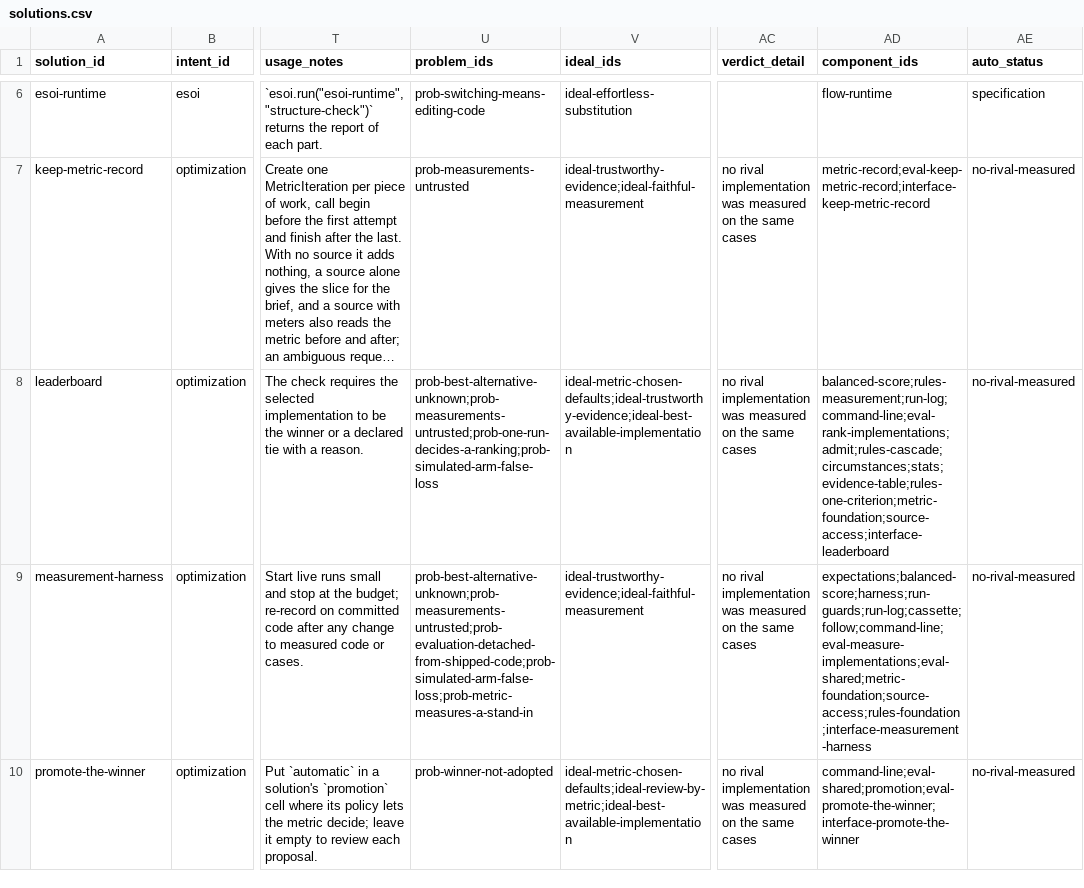
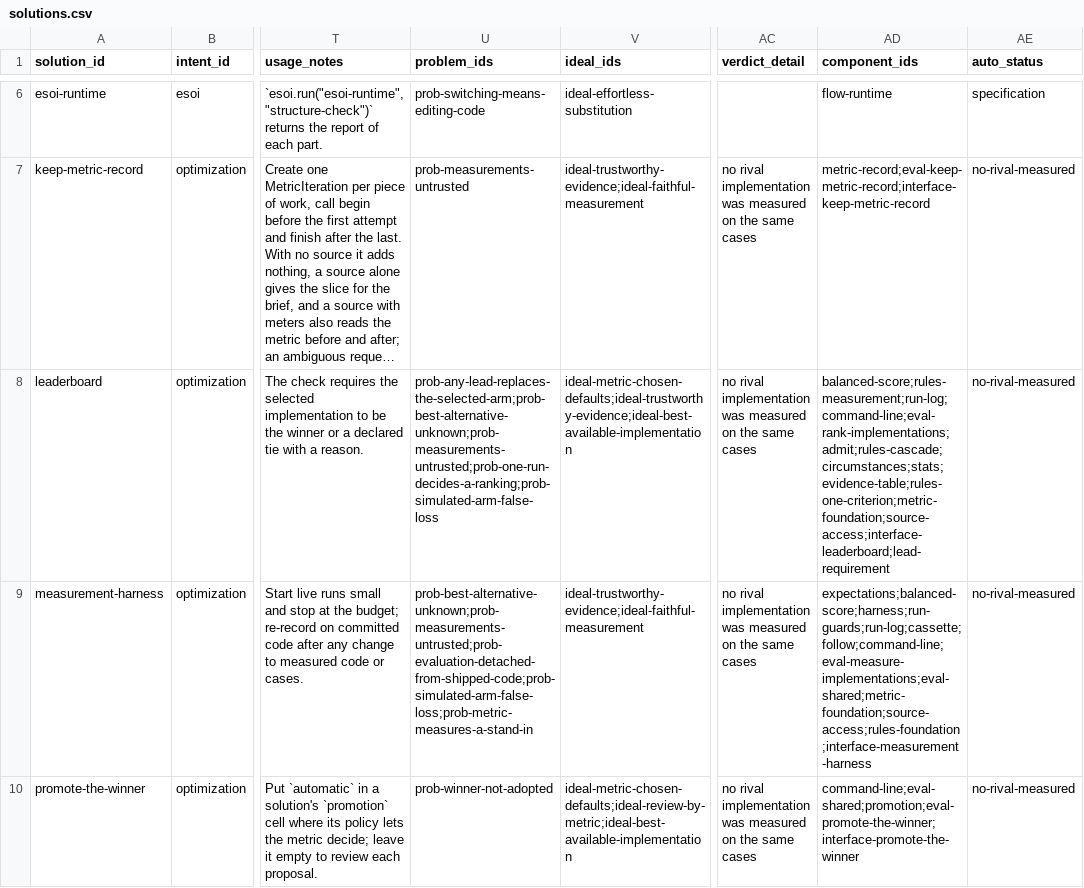
Before and after one commit to JoshuaMathias/evolvable-structure, a CSV file: esoi/tracker/solutions.csv, drawn as a sheet; only a part is shown, gaps mark what is left out; long unchanged cells end in …; the diff names each change by its address in the sheet, - before the commit and + after, or states it on an @@ line.

```diff
--- a/esoi/tracker/solutions.csv
+++ b/esoi/tracker/solutions.csv
-U8 (problem_ids): prob-best-alternative-unknown;prob-measurements-untrusted;prob-one-run-decides-a-ranking;prob-simulated-arm-false-loss
+U8 (problem_ids): prob-any-lead-replaces-the-selected-arm;prob-best-alternative-unknown;prob-measurements-untrusted;prob-one-run-decides-a-ranking;prob-simulated-arm-false-loss
-AD8 (component_ids): balanced-score;rules-measurement;run-log;command-line;eval-rank-implementations;admit;rules-cascade;circumstances;stats;evidence-table;rules-one-criterion;metric-foundation;source-access;interface-leaderboard
+AD8 (component_ids): balanced-score;rules-measurement;run-log;command-line;eval-rank-implementations;admit;rules-cascade;circumstances;stats;evidence-table;rules-one-criterion;metric-foundation;source-access;interface-leaderboard;lead-requirement
```
Also changed, not shown: esoi/components.csv, esoi/tracker/ideals.csv, 26 other files.
